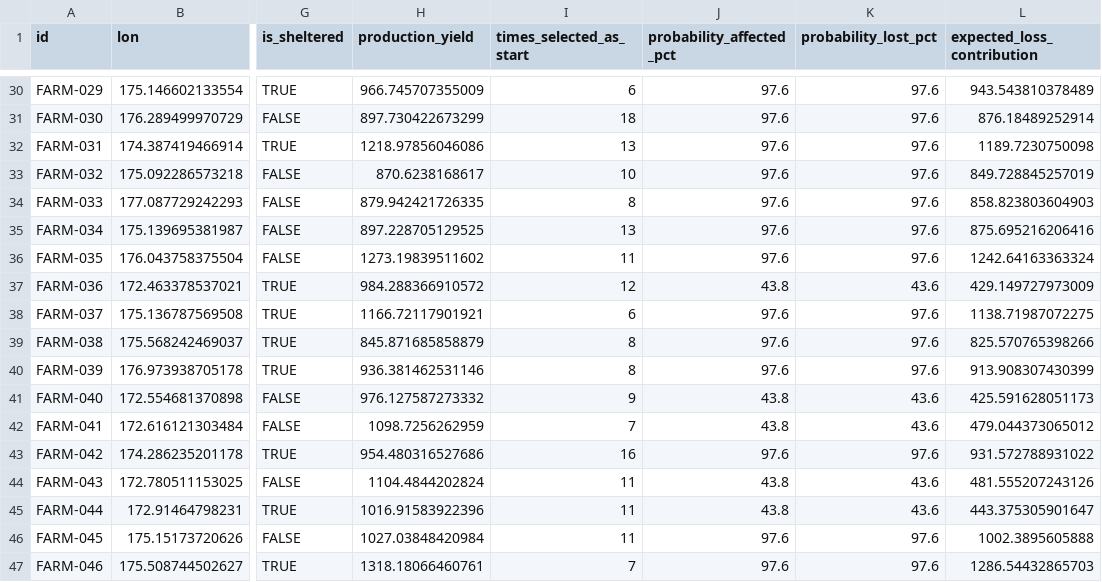
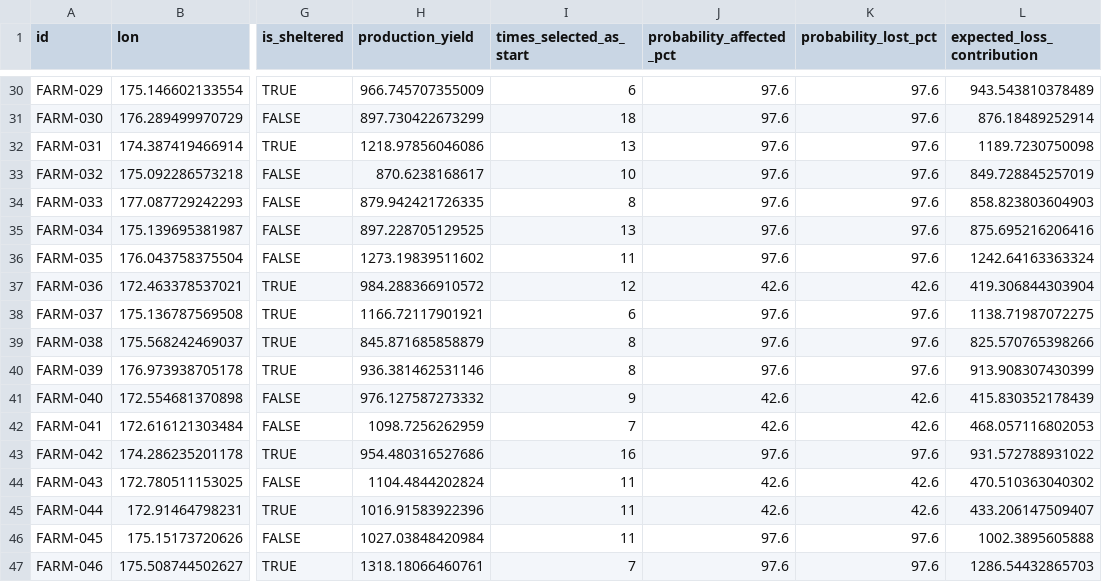
Before and after one commit to fededur/trucks, a CSV file: assets/spatial_cascade_farm_risk.csv, drawn as a sheet; only a part is shown, gaps mark what is left out; the diff covers the shown part only; the diff names each change by its address in the sheet, - before the commit and + after, or states it on an @@ line.

```diff
--- a/assets/spatial_cascade_farm_risk.csv
+++ b/assets/spatial_cascade_farm_risk.csv
-J37 (probability_affected_pct): 43.8
+J37 (probability_affected_pct): 42.6
-K37 (probability_lost_pct): 43.6
+K37 (probability_lost_pct): 42.6
-L37 (expected_loss_contribution): 429.149727973009
+L37 (expected_loss_contribution): 419.306844303904
-J41:J42 (probability_affected_pct): 43.8
+J41:J42 (probability_affected_pct): 42.6
-K41:K42 (probability_lost_pct): 43.6
+K41:K42 (probability_lost_pct): 42.6
-L41 (expected_loss_contribution): 425.591628051173
+L41 (expected_loss_contribution): 415.830352178439
-L42 (expected_loss_contribution): 479.044373065012
+L42 (expected_loss_contribution): 468.057116802053
-J44:J45 (probability_affected_pct): 43.8
+J44:J45 (probability_affected_pct): 42.6
-K44:K45 (probability_lost_pct): 43.6
+K44:K45 (probability_lost_pct): 42.6
-L44 (expected_loss_contribution): 481.555207243126
+L44 (expected_loss_contribution): 470.510363040302
-L45 (expected_loss_contribution): 443.375305901647
+L45 (expected_loss_contribution): 433.206147509407
```
Also changed, not shown: 99 edited cells elsewhere in this file, assets/spatial_cascade_production_type_summary.csv, assets/spatial_cascade_summary.csv, 9 other files.
